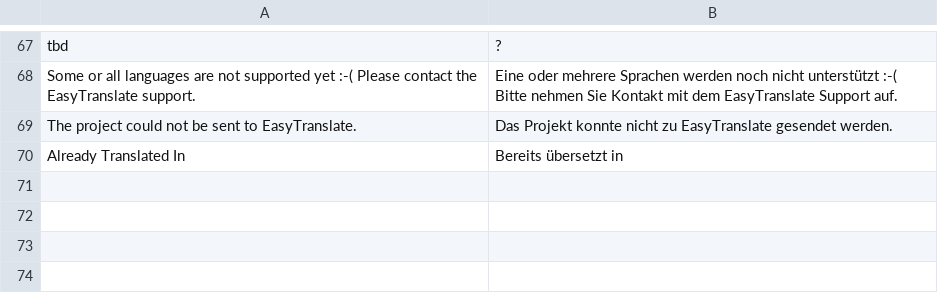
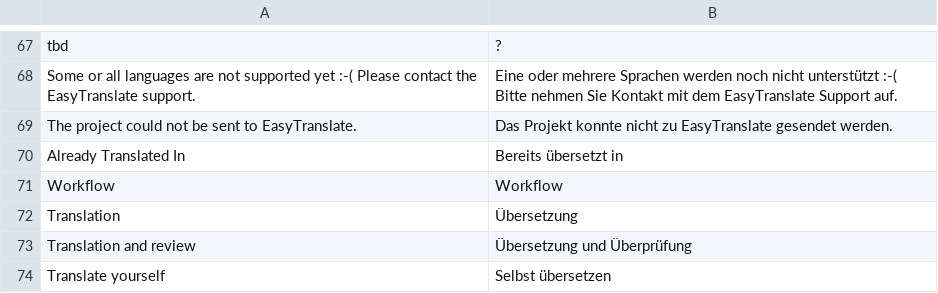
Before and after one commit to easytranslate-com/laas-api-magento-1-plugin, a CSV file: src/app/locale/de_DE/EasyTranslate_Connector.csv, drawn as a sheet; only a part is shown, gaps mark what is left out.

Commit message:
Implement different workflows, SUP-4517

```diff
--- a/src/app/locale/de_DE/EasyTranslate_Connector.csv
+++ b/src/app/locale/de_DE/EasyTranslate_Connector.csv
@@ -70 +70,5 @@
 "Already Translated In","Bereits übersetzt in"
+"Workflow","Workflow"
+"Translation","Übersetzung"
+"Translation and review","Übersetzung und Überprüfung"
+"Translate yourself","Selbst übersetzen"
```
Also changed, not shown: src/app/locale/en_US/EasyTranslate_Connector.csv, 11 other files.
